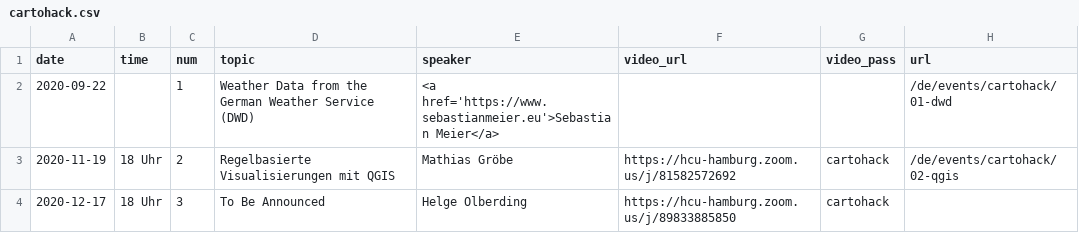
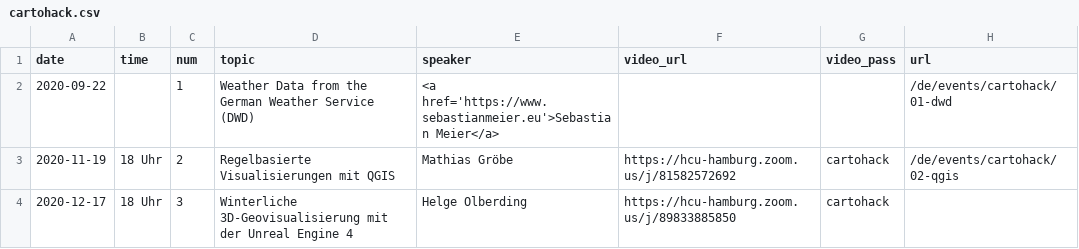
Before and after one commit to sebastian-meier/dgfk-kommission-forschung, a CSV file: _data/cartohack.csv, drawn as a sheet.

Commit message:
cartohack #3

```diff
--- a/_data/cartohack.csv
+++ b/_data/cartohack.csv
@@ -3,2 +3,2 @@ date,time,num,topic,speaker,video_url,video_pass,url
 2020-11-19,18 Uhr,2,Regelbasierte Visualisierungen mit QGIS,Mathias Gröbe,https://hcu-hamburg.zoom.us/j/81582572692,cartohack,/de/events/cartohack/02-qgis
-2020-12-17,18 Uhr,3,To Be Announced,Helge Olberding,https://hcu-hamburg.zoom.us/j/89833885850,cartohack,
+2020-12-17,18 Uhr,3,Winterliche 3D-Geovisualisierung mit der Unreal Engine 4,Helge Olberding,https://hcu-hamburg.zoom.us/j/89833885850,cartohack,
```
Also changed, not shown: 2 other files.
